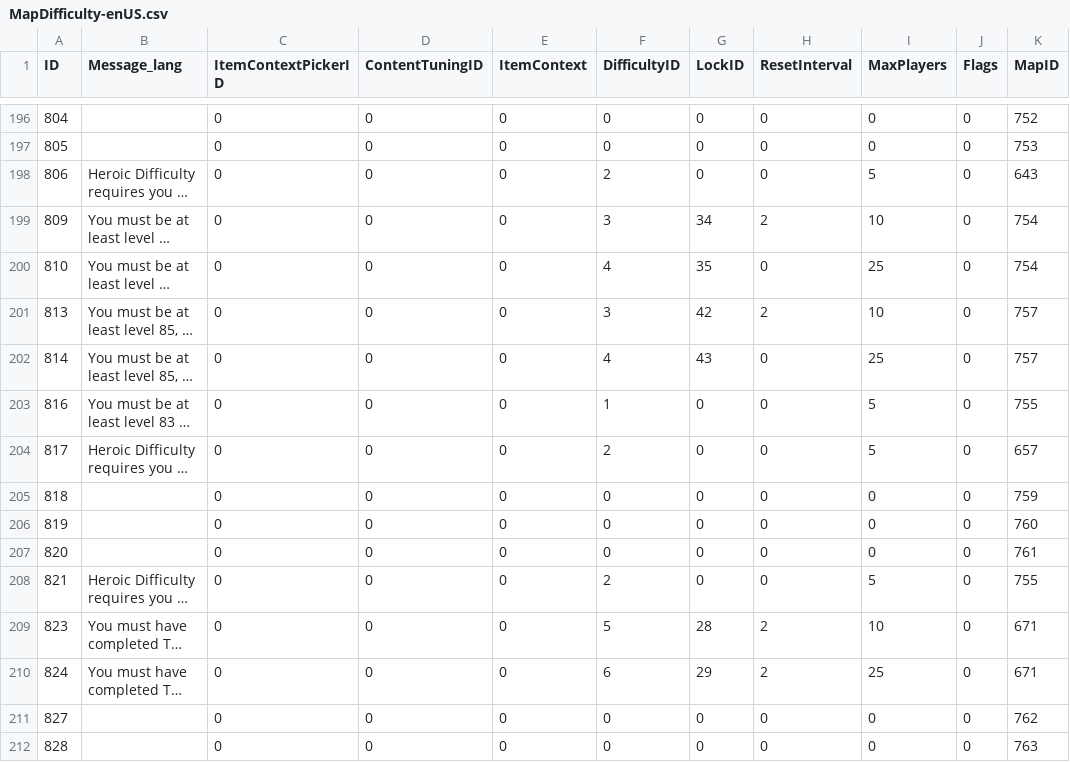
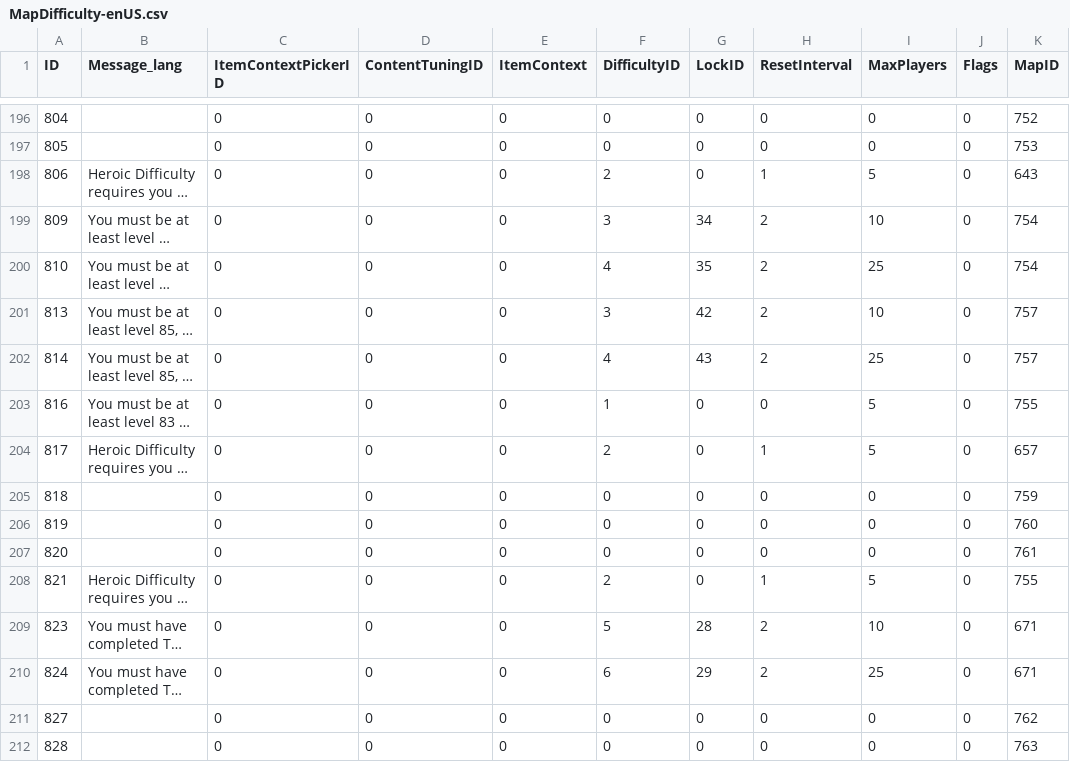
Before and after one commit to thespags/WowDbScripts, a CSV file: 4/MapDifficulty-enUS.csv, drawn as a sheet; only a part is shown, gaps mark what is left out; long unchanged cells end in …; the diff covers the shown part only; the diff names each change by its address in the sheet, - before the commit and + after, or states it on an @@ line.

```diff
--- a/4/MapDifficulty-enUS.csv
+++ b/4/MapDifficulty-enUS.csv
-H198 (ResetInterval): 0
+H198 (ResetInterval): 1
-H200 (ResetInterval): 0
+H200 (ResetInterval): 2
-H202 (ResetInterval): 0
+H202 (ResetInterval): 2
-H204 (ResetInterval): 0
+H204 (ResetInterval): 1
-H208 (ResetInterval): 0
+H208 (ResetInterval): 1
```
Also changed, not shown: 21 edited cells elsewhere in this file, 1/SkillLineAbility-enUS.csv, 10/SkillLineAbility-enUS.csv, 11 other files.
